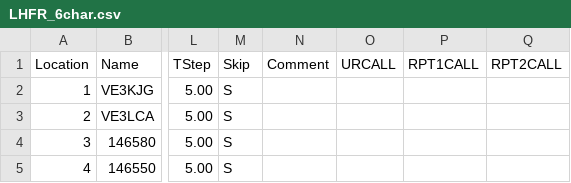
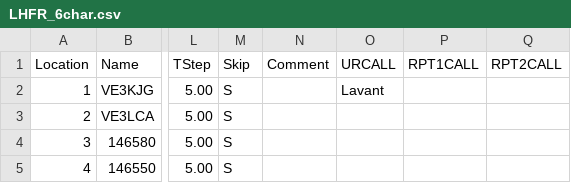
Before and after one commit to tylert/freq-lists, a CSV file: events/LHFR_6char.csv, drawn as a sheet; only a part is shown, gaps mark what is left out; the diff names each change by its address in the sheet, - before the commit and + after, or states it on an @@ line.

```diff
--- a/events/LHFR_6char.csv
+++ b/events/LHFR_6char.csv
-O2 (URCALL): (empty)
+O2 (URCALL): Lavant
```
Also changed, not shown: events/LHFR_7char.csv, events/RLCT_6char.csv, 10 other files.
